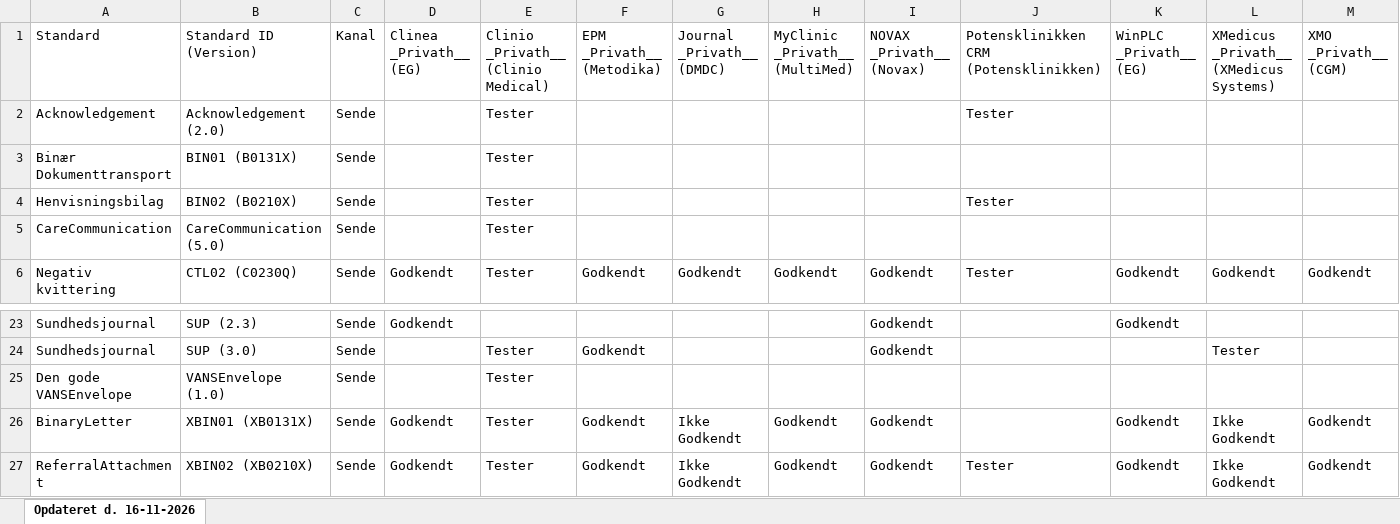
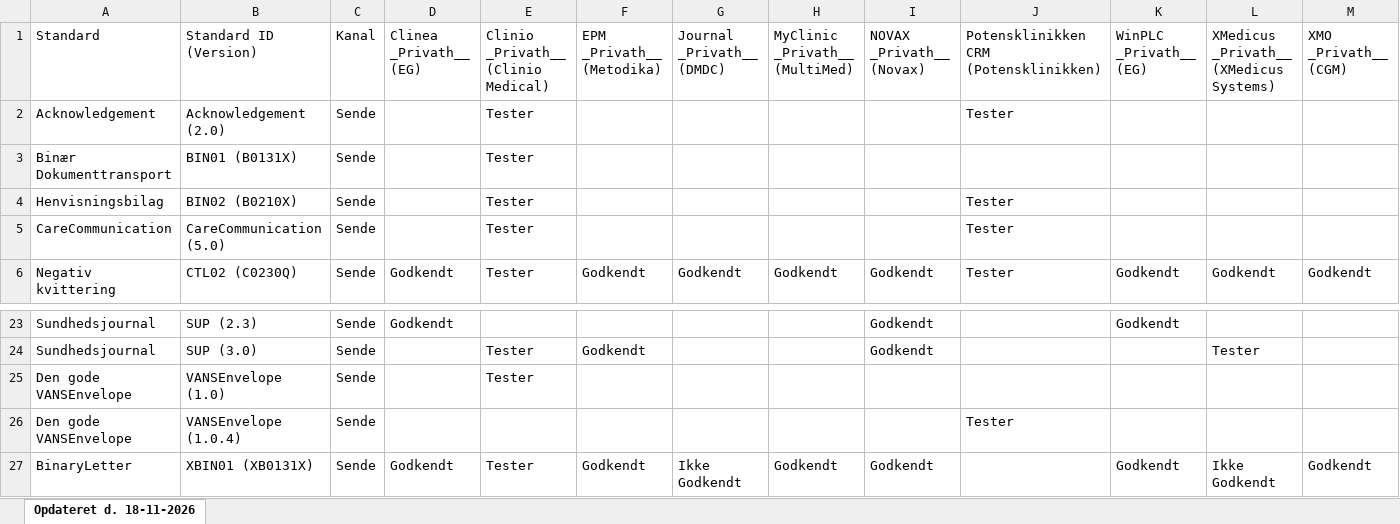
Before and after one commit to medcomdk/GodkendteSystemer, an Excel workbook: Privathospitalssystemer - sende_excel.XLSX, sheet Opdateret d. 18-11-2026, drawn as a sheet; only a part is shown, gaps mark what is left out; the shorter side is filled out with more unchanged rows; values as stored, in another font and other column widths than the file's, no borders; the diff names each change by its address in the sheet, - before the commit and + after, or states it on an @@ line.

```diff
--- a/Privathospitalssystemer - sende_excel.XLSX (sheet Opdateret d. 18-11-2026)
+++ b/Privathospitalssystemer - sende_excel.XLSX (sheet Opdateret d. 18-11-2026)
-sheet tab: Opdateret d. 16-11-2026
+sheet tab: Opdateret d. 18-11-2026
-J5: (empty)
+J5: Tester
+row 26: Den gode VANSEnvelope | VANSEnvelope (1.0.4) | Sende |  |  |  |  |  |  | Tester
```
Also changed, not shown: Alle systemer (Samlet liste)_excel.XLSX, Apotekssystemer_excel.XLSX, 55 other files.
